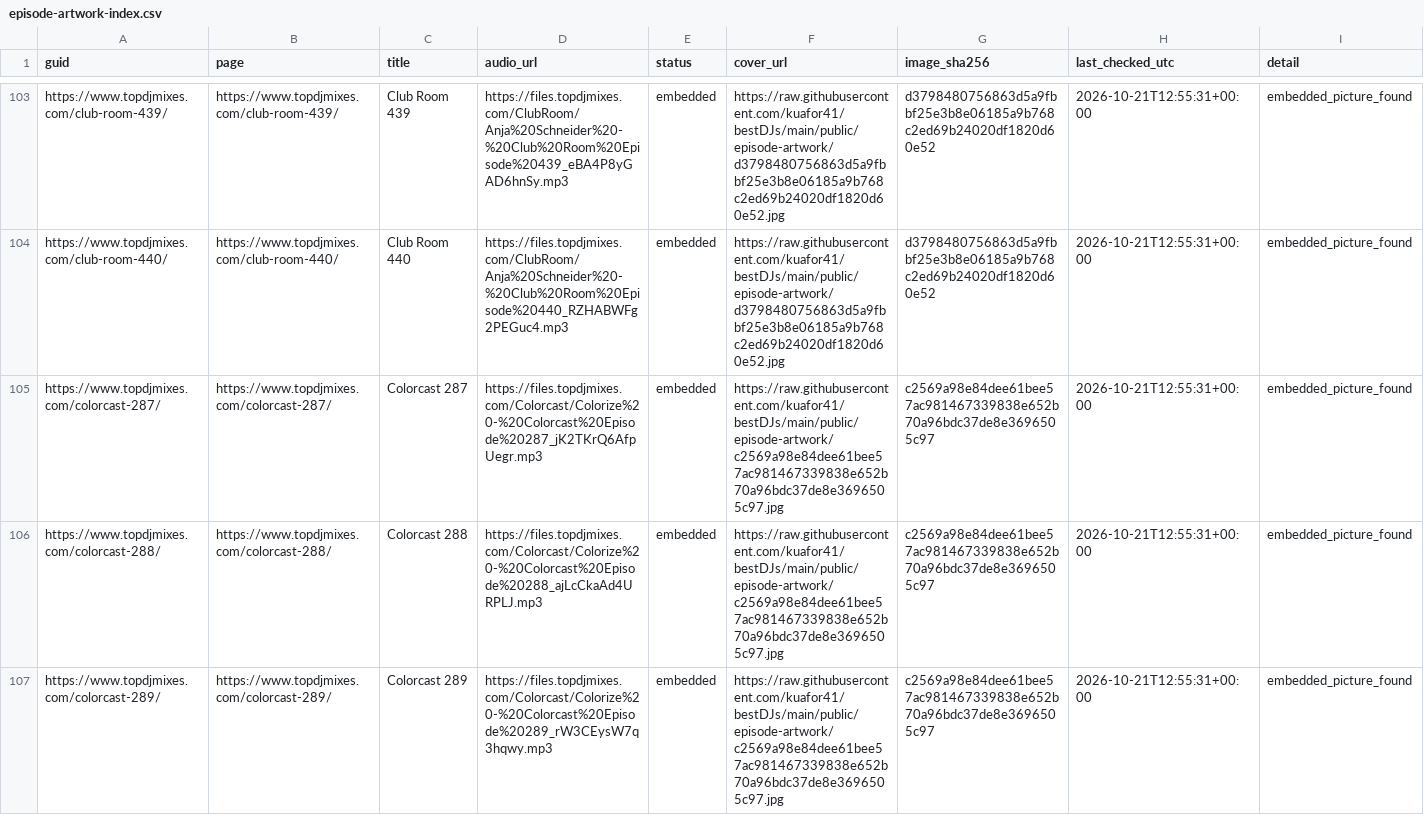
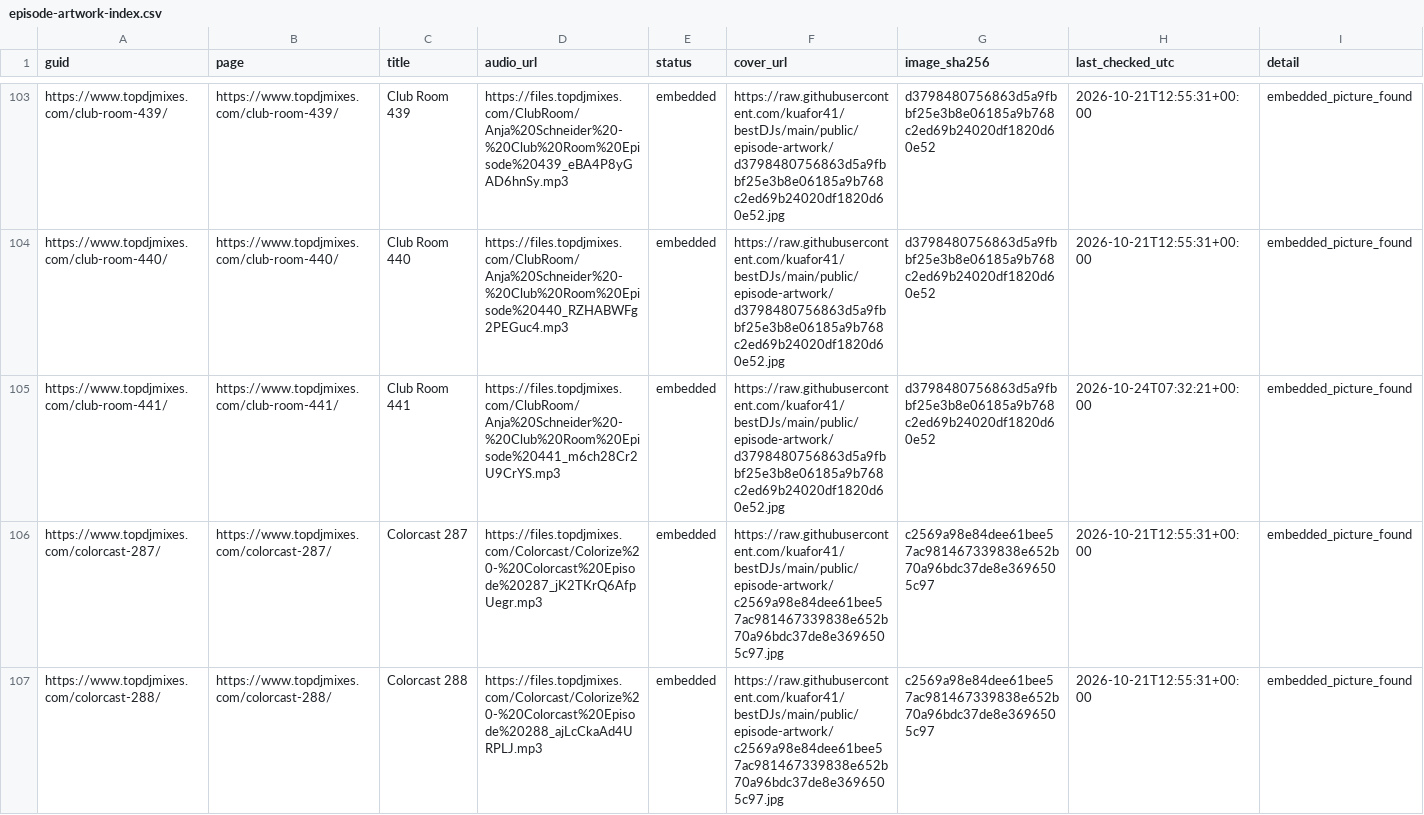
Before and after one commit to kuafor41/bestDJs, a CSV file: data/episode-artwork-index.csv, drawn as a sheet; only a part is shown, gaps mark what is left out; the shorter side is filled out with more unchanged rows; the diff names each change by its address in the sheet, - before the commit and + after, or states it on an @@ line.

```diff
--- a/data/episode-artwork-index.csv
+++ b/data/episode-artwork-index.csv
+row 105: https://www.topdjmixes.com/club-room-441/ | https://www.topdjmixes.com/club-room-441/ | Club Room 441 | https://files.topdjmixes.com/ClubRoom/Anja%20Schneider%20-%20Club%20Room%20Episode%20441_m6ch28Cr2U9CrYS.mp3 | embedded | https://raw.githubusercontent.com/kuafor41/bestDJs/main/public/episode-artwork/d3798480756863d5a9fbbf25e3b8e06185a9b768c2ed69b24020df1820d60e52.jpg | d3798480756863d5a9fbbf25e3b8e06185a9b768c2ed69b24020df1820d60e52 | 2026-10-24T07:32:21+00:00 | embedded_picture_found
```
Also changed, not shown: data/show-inventory.csv, data/success-report.csv, 2 other files.
